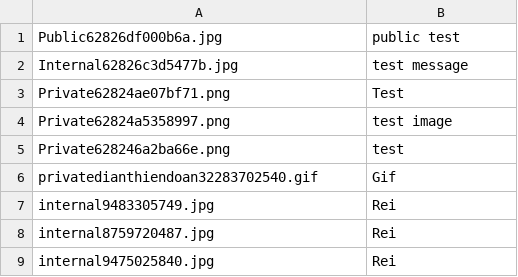
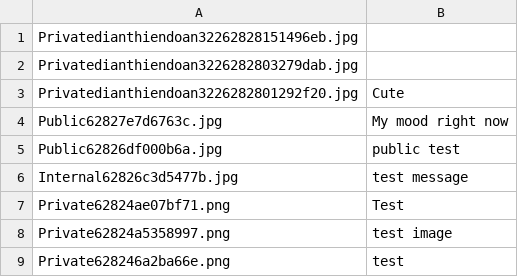
Before and after one commit to SoohyukJang/Full-Stack-Web-Application, a CSV file: img.csv, drawn as a sheet; only a part is shown; the shorter side is filled out with more unchanged rows.

```diff
--- a/img.csv
+++ b/img.csv
@@ -1 +1,5 @@
+Privatedianthiendoan32262828151496eb.jpg,
+Privatedianthiendoan3226282803279dab.jpg,
+Privatedianthiendoan3226282801292f20.jpg,Cute
+Public62827e7d6763c.jpg,My mood right now
 Public62826df000b6a.jpg,public test
```
Also changed, not shown: 19 other files.
